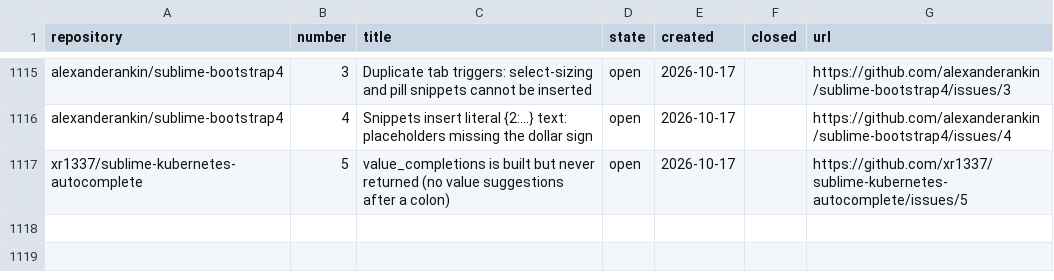
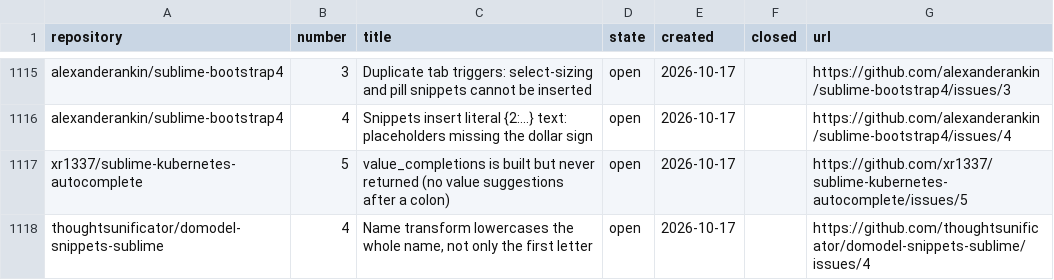
Before and after one commit to dpc00/sublime-package-audit, a TSV file: ISSUES.tsv, drawn as a sheet; only a part is shown, gaps mark what is left out.

```diff
--- a/ISSUES.tsv
+++ b/ISSUES.tsv
@@ -1117 +1117,2 @@ alexanderankin/sublime-bootstrap4	4	Snippets insert literal {2:...} text: placeh
 xr1337/sublime-kubernetes-autocomplete	5	value_completions is built but never returned (no value suggestions after a colon)	open	2026-10-17		https://github.com/xr1337/sublime-kubernetes-autocomplete/issues/5
+thoughtsunificator/domodel-snippets-sublime	4	Name transform lowercases the whole name, not only the first letter	open	2026-10-17		https://github.com/thoughtsunificator/domodel-snippets-sublime/issues/4
```
Also changed, not shown: RESULTS.tsv, 1 other file.
